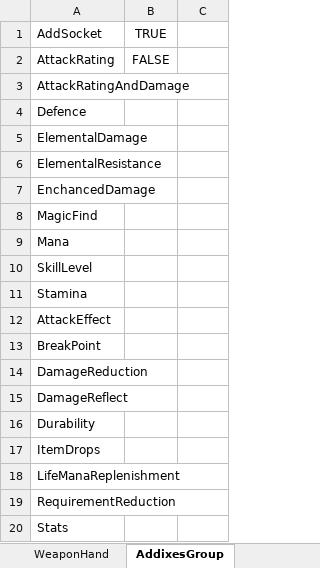
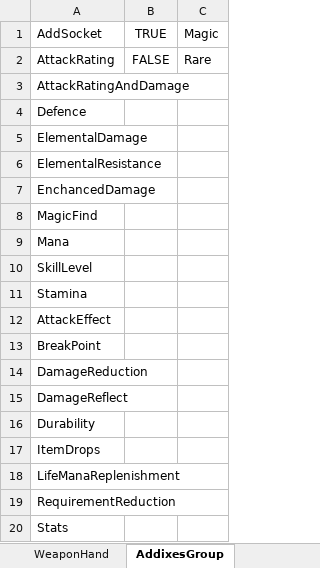
Before and after one commit to rehee/moyu, an Excel workbook: MoYu/Apis/MoYu.Api/Data/DataInput.xlsm, sheet AddixesGroup, drawn as a sheet; values as stored, in another font and other column widths than the file's, no borders; the diff names each change by its address in the sheet, - before the commit and + after, or states it on an @@ line.

Commit message:
start adding Magic Prefixes and Suffixes

```diff
--- a/MoYu/Apis/MoYu.Api/Data/DataInput.xlsm (sheet AddixesGroup)
+++ b/MoYu/Apis/MoYu.Api/Data/DataInput.xlsm (sheet AddixesGroup)
-C1: (empty)
+C1: Magic
-C2: (empty)
+C2: Rare
```
Also changed, not shown: sheet AffixBluePrint, other sheet tabs, 6 other files.
